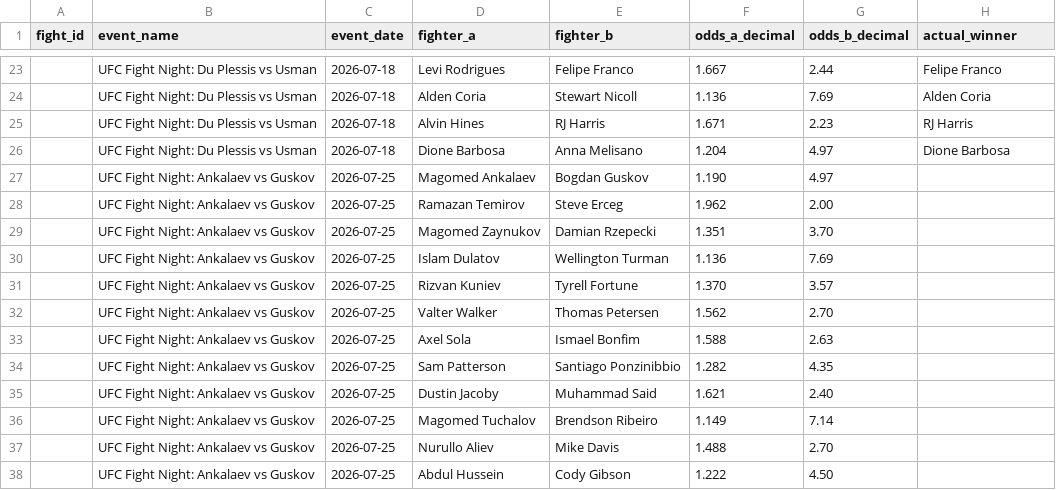
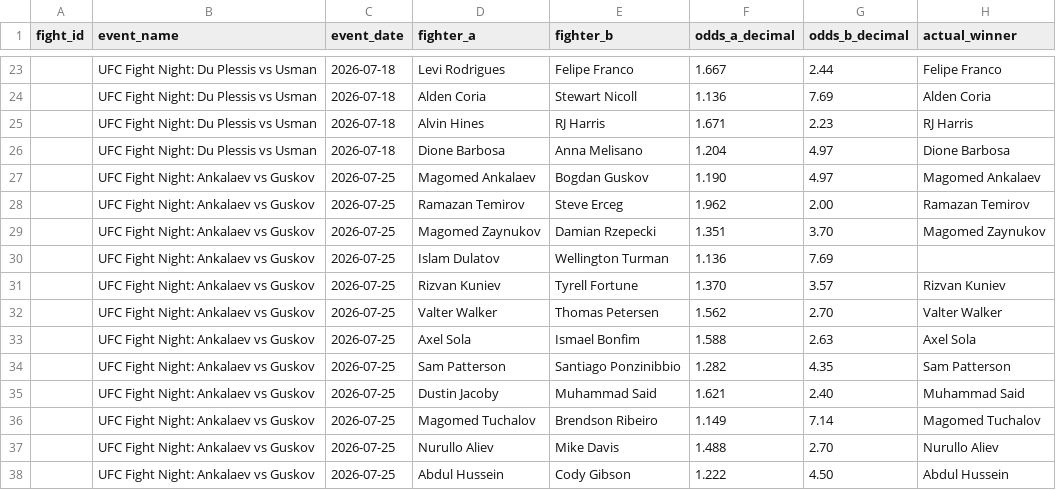
Before and after one commit to bergols/ufc-predictor, a CSV file: data/odds_template.csv, drawn as a sheet; only a part is shown, gaps mark what is left out.

```diff
--- a/data/odds_template.csv
+++ b/data/odds_template.csv
@@ -26,13 +26,13 @@ fight_id,event_name,event_date,fighter_a,fighter_b,odds_a_decimal,odds_b_decimal
 ,UFC Fight Night: Du Plessis vs Usman,2026-07-18,Dione Barbosa,Anna Melisano,1.204,4.97,Dione Barbosa
-,UFC Fight Night: Ankalaev vs Guskov,2026-07-25,Magomed Ankalaev,Bogdan Guskov,1.190,4.97,
-,UFC Fight Night: Ankalaev vs Guskov,2026-07-25,Ramazan Temirov,Steve Erceg,1.962,2.00,
-,UFC Fight Night: Ankalaev vs Guskov,2026-07-25,Magomed Zaynukov,Damian Rzepecki,1.351,3.70,
+,UFC Fight Night: Ankalaev vs Guskov,2026-07-25,Magomed Ankalaev,Bogdan Guskov,1.190,4.97,Magomed Ankalaev
+,UFC Fight Night: Ankalaev vs Guskov,2026-07-25,Ramazan Temirov,Steve Erceg,1.962,2.00,Ramazan Temirov
+,UFC Fight Night: Ankalaev vs Guskov,2026-07-25,Magomed Zaynukov,Damian Rzepecki,1.351,3.70,Magomed Zaynukov
 ,UFC Fight Night: Ankalaev vs Guskov,2026-07-25,Islam Dulatov,Wellington Turman,1.136,7.69,
-,UFC Fight Night: Ankalaev vs Guskov,2026-07-25,Rizvan Kuniev,Tyrell Fortune,1.370,3.57,
-,UFC Fight Night: Ankalaev vs Guskov,2026-07-25,Valter Walker,Thomas Petersen,1.562,2.70,
-,UFC Fight Night: Ankalaev vs Guskov,2026-07-25,Axel Sola,Ismael Bonfim,1.588,2.63,
-,UFC Fight Night: Ankalaev vs Guskov,2026-07-25,Sam Patterson,Santiago Ponzinibbio,1.282,4.35,
-,UFC Fight Night: Ankalaev vs Guskov,2026-07-25,Dustin Jacoby,Muhammad Said,1.621,2.40,
-,UFC Fight Night: Ankalaev vs Guskov,2026-07-25,Magomed Tuchalov,Brendson Ribeiro,1.149,7.14,
-,UFC Fight Night: Ankalaev vs Guskov,2026-07-25,Nurullo Aliev,Mike Davis,1.488,2.70,
-,UFC Fight Night: Ankalaev vs Guskov,2026-07-25,Abdul Hussein,Cody Gibson,1.222,4.50,
+,UFC Fight Night: Ankalaev vs Guskov,2026-07-25,Rizvan Kuniev,Tyrell Fortune,1.370,3.57,Rizvan Kuniev
+,UFC Fight Night: Ankalaev vs Guskov,2026-07-25,Valter Walker,Thomas Petersen,1.562,2.70,Valter Walker
+,UFC Fight Night: Ankalaev vs Guskov,2026-07-25,Axel Sola,Ismael Bonfim,1.588,2.63,Axel Sola
+,UFC Fight Night: Ankalaev vs Guskov,2026-07-25,Sam Patterson,Santiago Ponzinibbio,1.282,4.35,Sam Patterson
+,UFC Fight Night: Ankalaev vs Guskov,2026-07-25,Dustin Jacoby,Muhammad Said,1.621,2.40,Muhammad Said
+,UFC Fight Night: Ankalaev vs Guskov,2026-07-25,Magomed Tuchalov,Brendson Ribeiro,1.149,7.14,Magomed Tuchalov
+,UFC Fight Night: Ankalaev vs Guskov,2026-07-25,Nurullo Aliev,Mike Davis,1.488,2.70,Nurullo Aliev
+,UFC Fight Night: Ankalaev vs Guskov,2026-07-25,Abdul Hussein,Cody Gibson,1.222,4.50,Abdul Hussein
```
